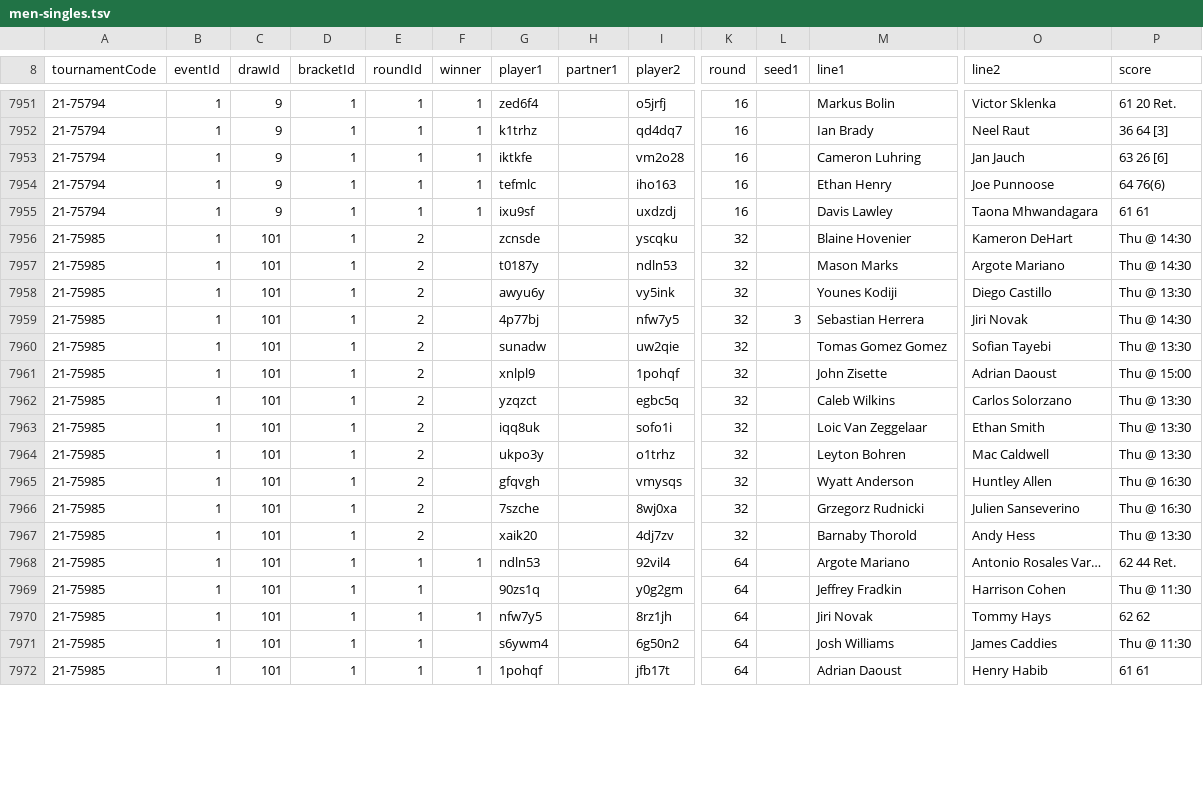
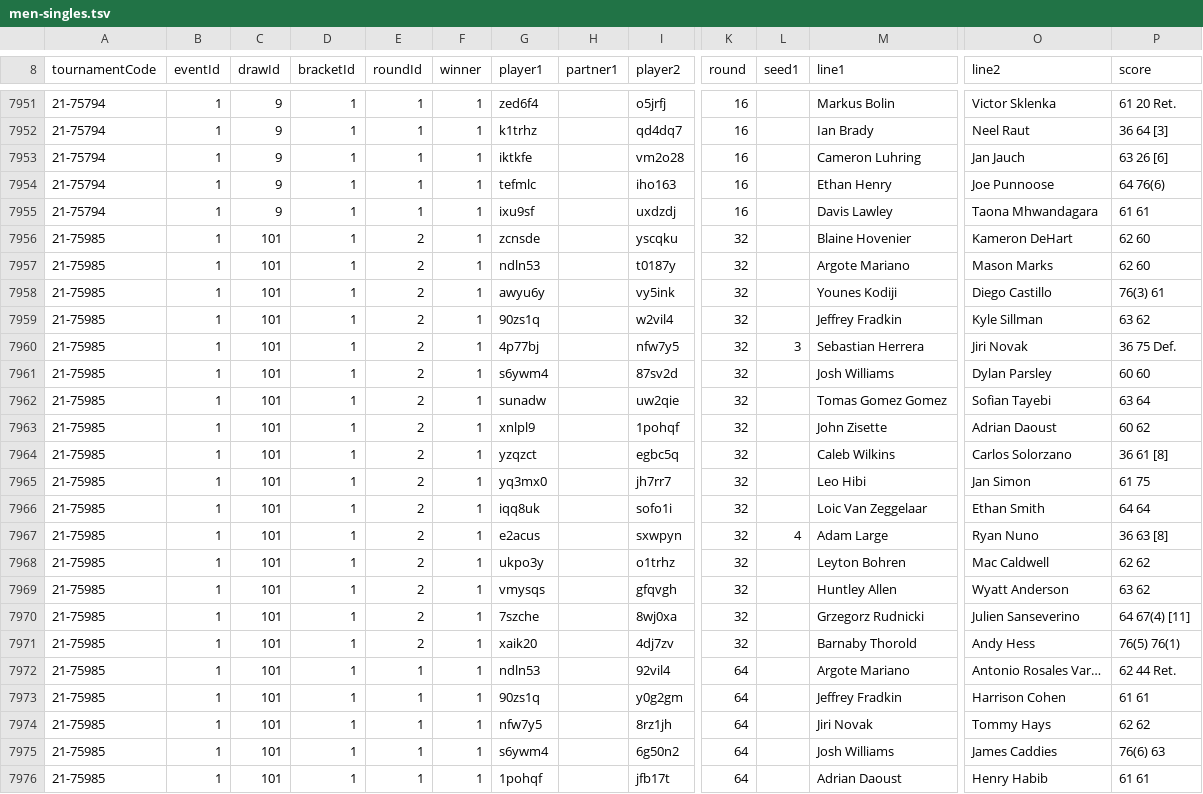
Before and after one commit to slam10s/college-data, a TSV file: 2021-22/men-singles.tsv, drawn as a sheet; only a part is shown, gaps mark what is left out; addresses are those after the commit; rows hold the shown columns only; the diff covers the shown part only; the diff names each change by its address in the sheet, - before the commit and + after, or states it on an @@ line.

```diff
--- a/2021-22/men-singles.tsv
+++ b/2021-22/men-singles.tsv
-F7956:F7958 (winner): (empty)
+F7956:F7958 (winner): 1
-P7956:P7957 (score): Thu @ 14:30
+P7956:P7957 (score): 62 60
-G7957 (player1): t0187y
+G7957 (player1): ndln53
-I7957 (player2): ndln53
+I7957 (player2): t0187y
-M7957 (line1): Mason Marks
+M7957 (line1): Argote Mariano
-O7957 (line2): Argote Mariano
+O7957 (line2): Mason Marks
-P7958 (score): Thu @ 13:30
+P7958 (score): 76(3) 61
+row 7959: 21-75985 | 1 | 101 | 1 | 2 | 1 | 90zs1q |  | w2vil4 | 32 |  | Jeffrey Fradkin | Kyle Sillman | 63 62
-F7960 (winner): (empty)
+F7960 (winner): 1
-P7960 (score): Thu @ 14:30
+P7960 (score): 36 75 Def.
+row 7961: 21-75985 | 1 | 101 | 1 | 2 | 1 | s6ywm4 |  | 87sv2d | 32 |  | Josh Williams | Dylan Parsley | 60 60
-F7962:F7964 (winner): (empty)
+F7962:F7964 (winner): 1
-P7962 (score): Thu @ 13:30
+P7962 (score): 63 64
-P7963 (score): Thu @ 15:00
+P7963 (score): 60 62
-P7964 (score): Thu @ 13:30
+P7964 (score): 36 61 [8]
+row 7965: 21-75985 | 1 | 101 | 1 | 2 | 1 | yq3mx0 |  | jh7rr7 | 32 |  | Leo Hibi | Jan Simon | 61 75
-F7966 (winner): (empty)
+F7966 (winner): 1
-P7966 (score): Thu @ 13:30
+P7966 (score): 64 64
+row 7967: 21-75985 | 1 | 101 | 1 | 2 | 1 | e2acus |  | sxwpyn | 32 | 4 | Adam Large | Ryan Nuno | 36 63 [8]
-F7968:F7971 (winner): (empty)
+F7968:F7971 (winner): 1
-P7968 (score): Thu @ 13:30
+P7968 (score): 62 62
-G7969 (player1): gfqvgh
+G7969 (player1): vmysqs
-I7969 (player2): vmysqs
+I7969 (player2): gfqvgh
-M7969 (line1): Wyatt Anderson
+M7969 (line1): Huntley Allen
-O7969 (line2): Huntley Allen
+O7969 (line2): Wyatt Anderson
-P7969 (score): Thu @ 16:30
+P7969 (score): 63 62
-P7970 (score): Thu @ 16:30
+P7970 (score): 64 67(4) [11]
-P7971 (score): Thu @ 13:30
+P7971 (score): 76(5) 76(1)
-F7973 (winner): (empty)
+F7973 (winner): 1
-P7973 (score): Thu @ 11:30
+P7973 (score): 61 61
-F7975 (winner): (empty)
+F7975 (winner): 1
-P7975 (score): Thu @ 11:30
+P7975 (score): 76(6) 63
```
Also changed, not shown: 16 edited cells elsewhere in this file, 2021-22/men-doubles.tsv, 2021-22/tournaments.tsv, 5 other files.
